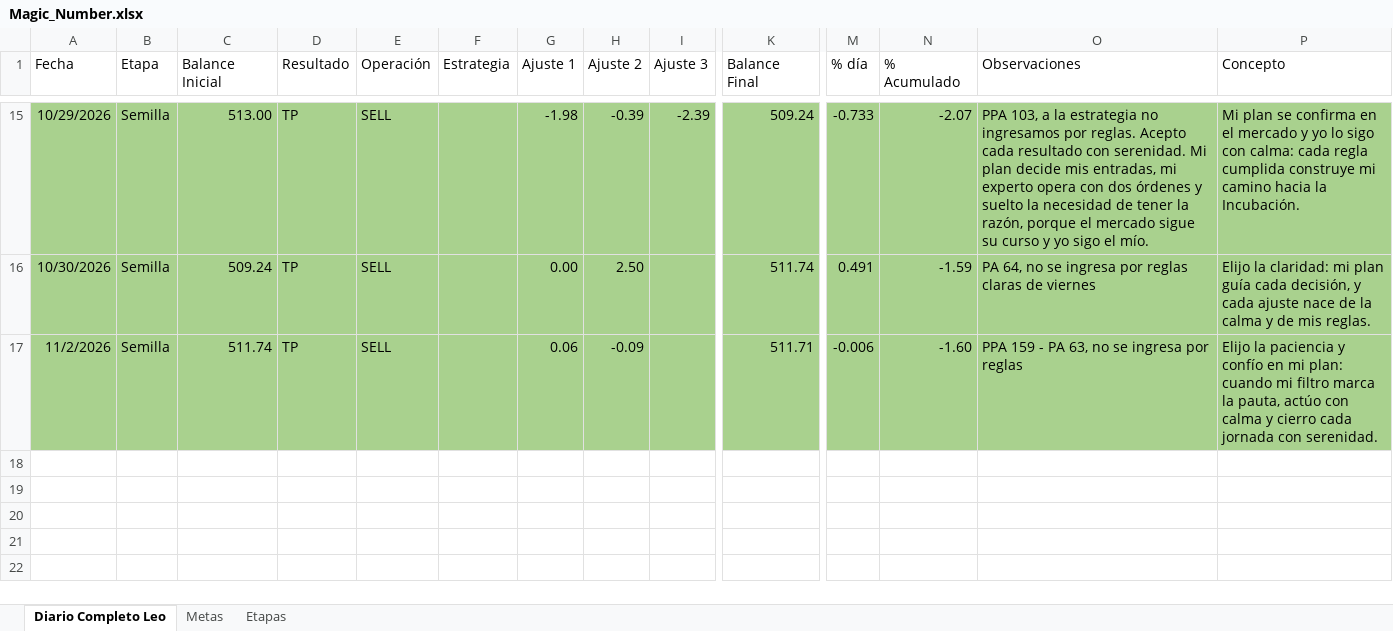
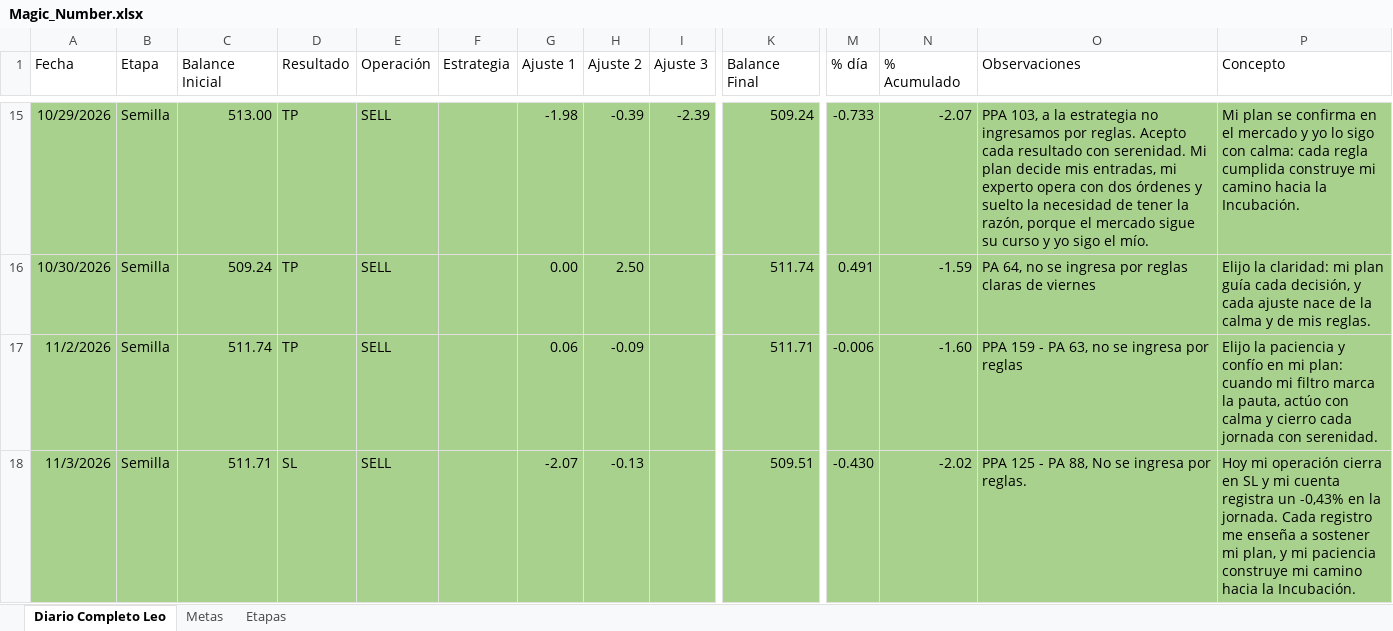
Before and after one commit to LeonArias13/Diario_GODandNasdaq, an Excel workbook: Magic_Number.xlsx, sheet Diario Completo Leo, drawn as a sheet; only a part is shown, gaps mark what is left out; values as stored, in another font and other column widths than the file's, no borders; conditional formats and table styles not drawn; rows hold the shown columns only; the diff names each change by its address in the sheet, - before the commit and + after, or states it on an @@ line.

```diff
--- a/Magic_Number.xlsx (sheet Diario Completo Leo)
+++ b/Magic_Number.xlsx (sheet Diario Completo Leo)
+row 18: 11/3/2026 | Semilla | 511.71 | SL | SELL |  | -2.07 | -0.13 |  | 509.51 | -0.430 | -2.02 | PPA 125 - PA 88, No se ingresa por reglas. | Hoy mi operación cierra en SL y mi cuenta registra un -0,43% en la jornada. Cada registro me enseña a sostener mi plan, y mi paciencia construye mi camino hacia la Incubación.
```
Also changed, not shown: 2 other files.
